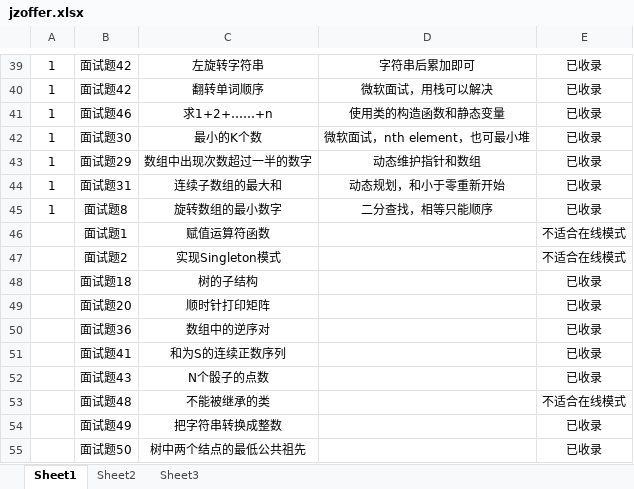
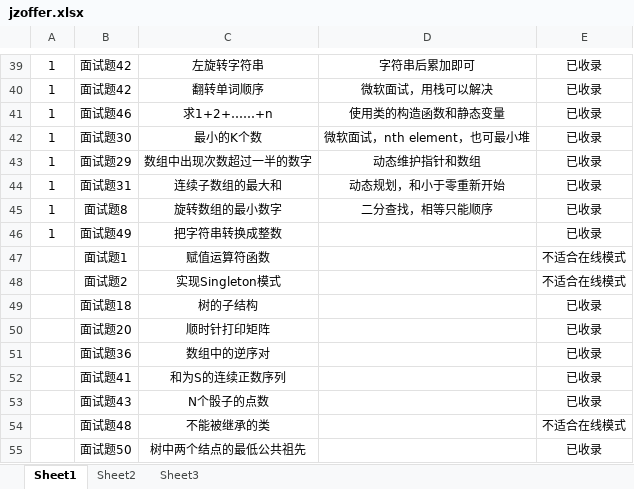
Before and after one commit to etolew/jzoffer, an Excel workbook: jzoffer.xlsx, sheet Sheet1, drawn as a sheet; only a part is shown, gaps mark what is left out; values as stored, in another font and other column widths than the file's, no borders; conditional formats not drawn; removed rows and columns are numbered as before the commit, all else as after; the diff names each change by its address in the sheet, - before the commit and + after, or states it on an @@ line.

```diff
--- a/jzoffer.xlsx (sheet Sheet1)
+++ b/jzoffer.xlsx (sheet Sheet1)
+row 46: 1 | 面试题49 | 把字符串转换成整数 |  | 已收录
-row 54:  | 面试题49 | 把字符串转换成整数 |  | 已收录
```
Also changed, not shown: 1 other file.
